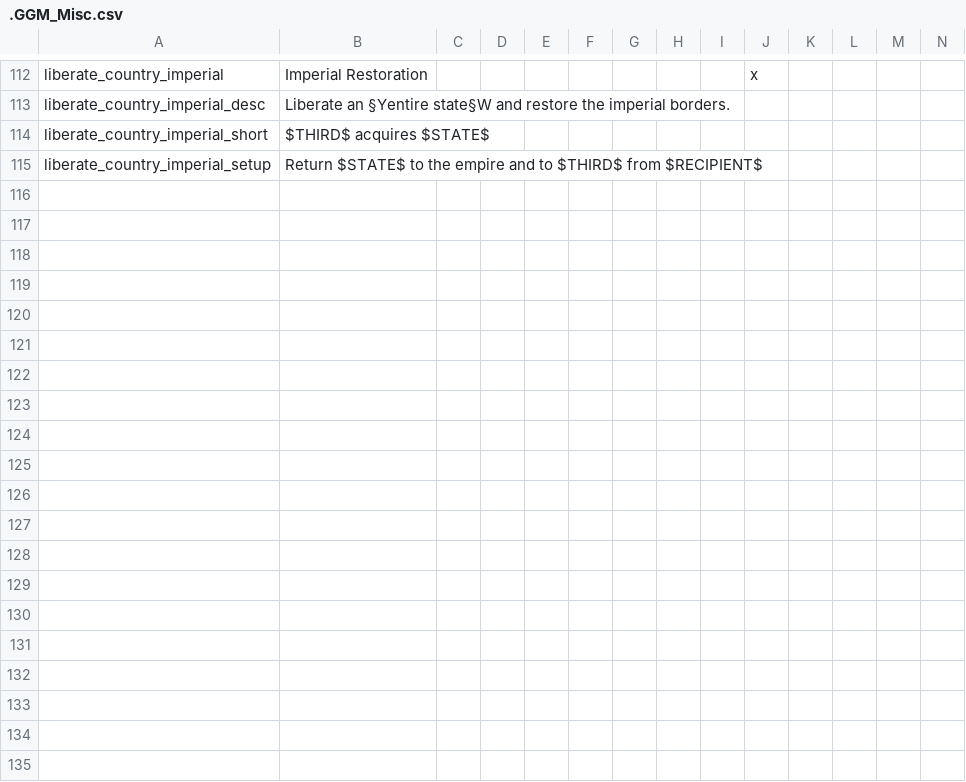
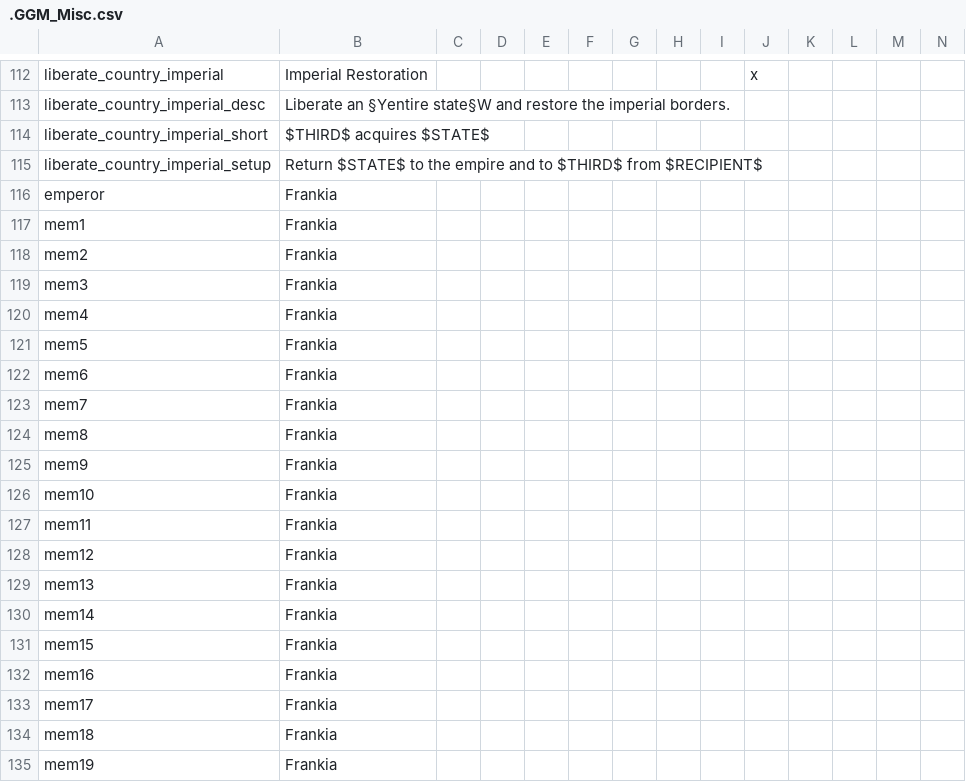
Before and after one commit to The-Question-Asker/MAW2, a CSV file: MAW2/localisation/.GGM_Misc.csv, drawn as a sheet; only a part is shown, gaps mark what is left out; the diff covers the shown part only; the diff names each change by its address in the sheet, - before the commit and + after, or states it on an @@ line.

Commit message:
Add Frankish Empire membership system and events
Introduces a new decision for countries to request joining the Frankish Empire, along with supporting events for acceptance and rejection. Adds localisation and region definitions for the emperor and member states to support the new mechanics.

```diff
--- a/MAW2/localisation/.GGM_Misc.csv
+++ b/MAW2/localisation/.GGM_Misc.csv
+row 116: emperor | Frankia
+row 117: mem1 | Frankia
+row 118: mem2 | Frankia
+row 119: mem3 | Frankia
+row 120: mem4 | Frankia
+row 121: mem5 | Frankia
+row 122: mem6 | Frankia
+row 123: mem7 | Frankia
+row 124: mem8 | Frankia
+row 125: mem9 | Frankia
+row 126: mem10 | Frankia
+row 127: mem11 | Frankia
+row 128: mem12 | Frankia
+row 129: mem13 | Frankia
+row 130: mem14 | Frankia
+row 131: mem15 | Frankia
+row 132: mem16 | Frankia
+row 133: mem17 | Frankia
+row 134: mem18 | Frankia
+row 135: mem19 | Frankia
```
Also changed, not shown: 11 added rows elsewhere in this file, 3 other files.
